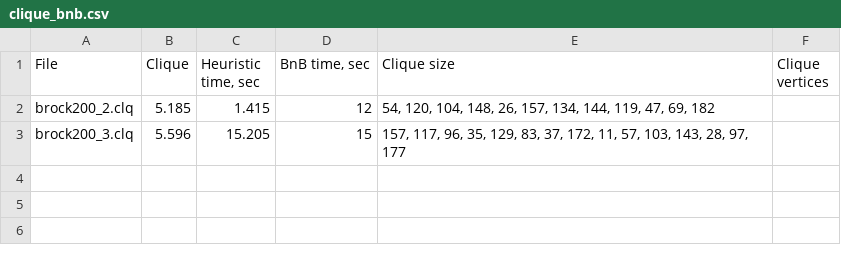
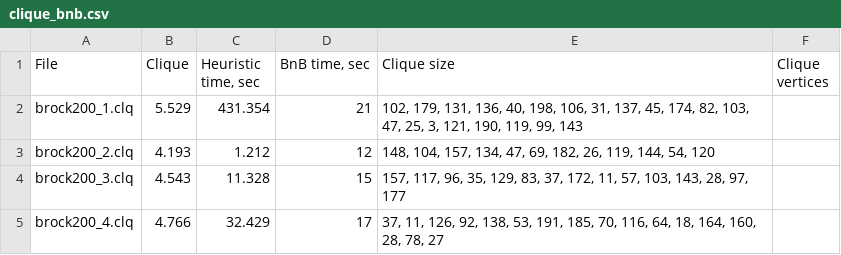
Before and after one commit to st235/-HSE.ModernOperationsResearchMethods.BranchAndBound, a CSV file: clique_bnb.csv, drawn as a sheet.

```diff
--- a/clique_bnb.csv
+++ b/clique_bnb.csv
@@ -1,3 +1,5 @@
 File; Clique; Heuristic time, sec; BnB time, sec; Clique size; Clique vertices
-brock200_2.clq; 5.185; 1.415; 12; 54, 120, 104, 148, 26, 157, 134, 144, 119, 47, 69, 182
-brock200_3.clq; 5.596; 15.205; 15; 157, 117, 96, 35, 129, 83, 37, 172, 11, 57, 103, 143, 28, 97, 177
+brock200_1.clq; 5.529; 431.354; 21; 102, 179, 131, 136, 40, 198, 106, 31, 137, 45, 174, 82, 103, 47, 25, 3, 121, 190, 119, 99, 143
+brock200_2.clq; 4.193; 1.212; 12; 148, 104, 157, 134, 47, 69, 182, 26, 119, 144, 54, 120
+brock200_3.clq; 4.543; 11.328; 15; 157, 117, 96, 35, 129, 83, 37, 172, 11, 57, 103, 143, 28, 97, 177
+brock200_4.clq; 4.766; 32.429; 17; 37, 11, 126, 92, 138, 53, 191, 185, 70, 116, 64, 18, 164, 160, 28, 78, 27
```
Also changed, not shown: 1 other file.
